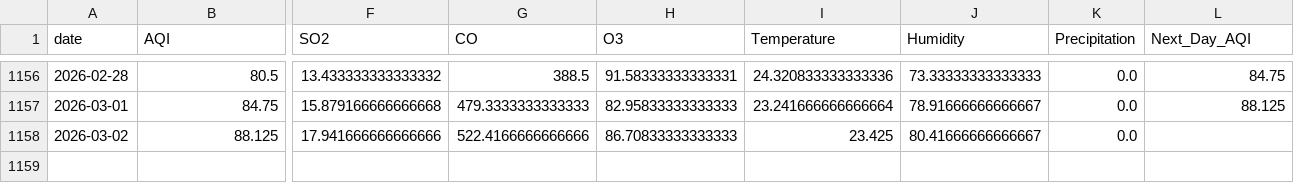
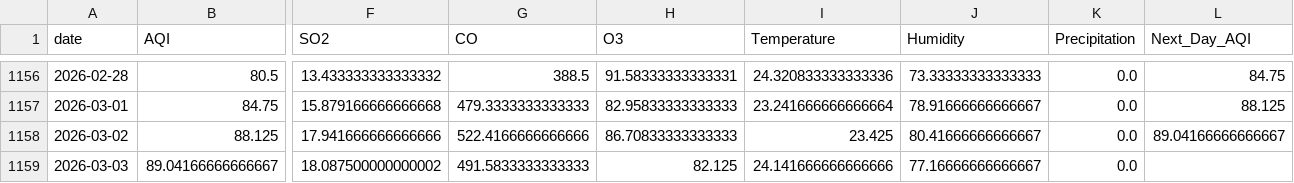
Before and after one commit to SheemaMasood381/Pearls-Karachi-AQI-Prediction-for-next-3-days-, a CSV file: data/karachi_daily_aqi_weather.csv, drawn as a sheet; only a part is shown, gaps mark what is left out; rows hold the shown columns only; the diff names each change by its address in the sheet, - before the commit and + after, or states it on an @@ line.

```diff
--- a/data/karachi_daily_aqi_weather.csv
+++ b/data/karachi_daily_aqi_weather.csv
-L1158 (Next_Day_AQI): (empty)
+L1158 (Next_Day_AQI): 89.04166666666667
+row 1159: 2026-03-03 | 89.04166666666667 | 18.087500000000002 | 491.5833333333333 | 82.125 | 24.141666666666666 | 77.16666666666667 | 0.0
```
Also changed, not shown: lime_explanations/lime_explanation.csv, processed_data/daily_karachi_preprocessed.csv, 4 other files.
